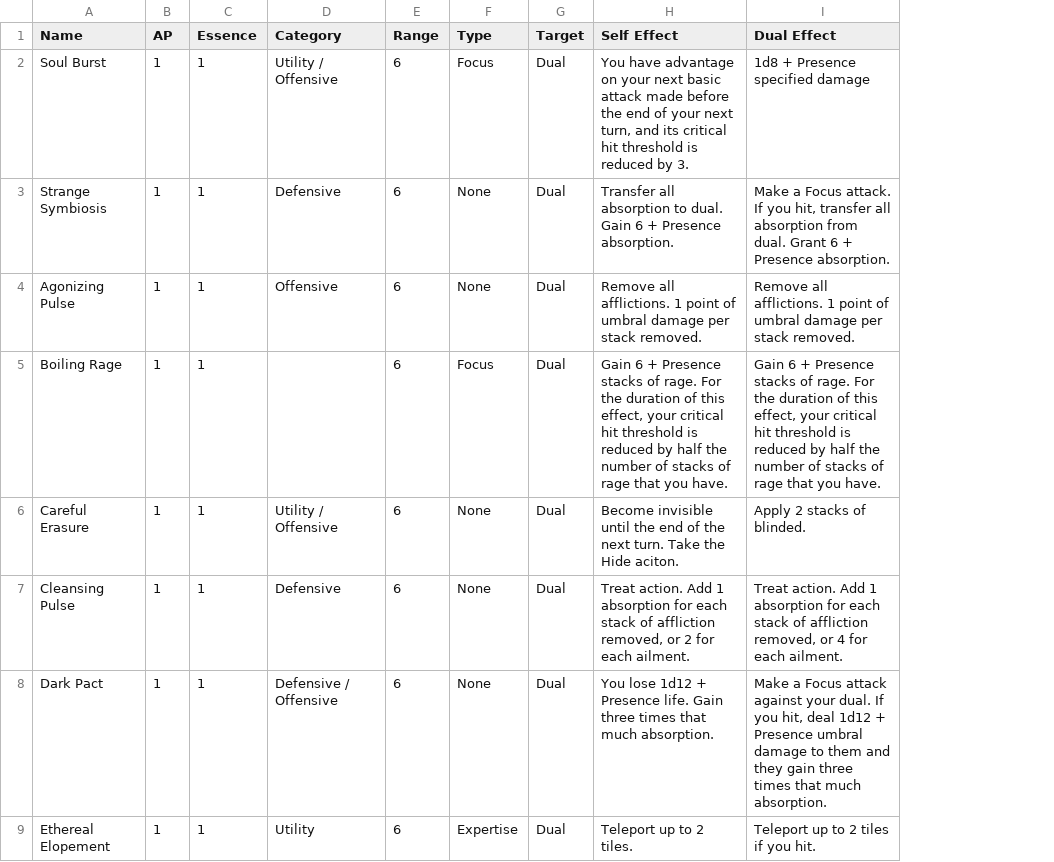
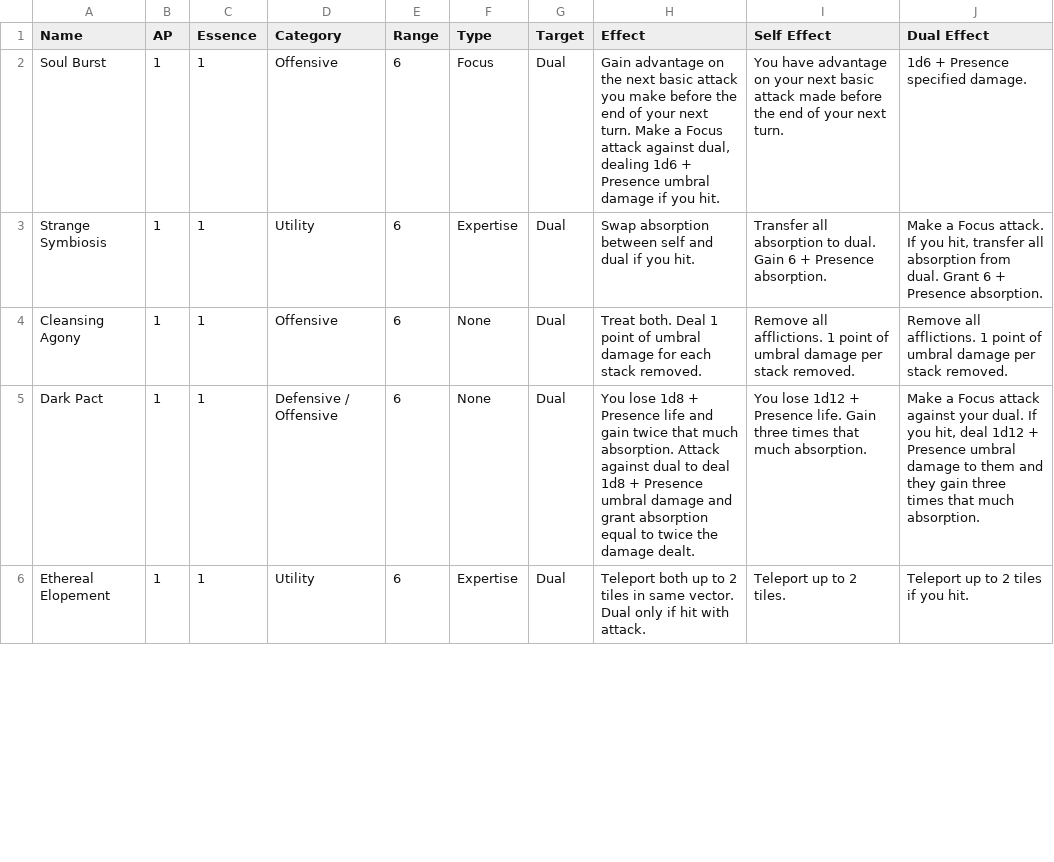
Before and after one commit to Leafwing-Studios/fonts-of-power, a CSV file: docs/src/character-options/classes/soulbinder/powers.csv, drawn as a sheet; only a part is shown; removed rows and columns are numbered as before the commit, all else as after; the diff covers the shown part only; the diff names each change by its address in the sheet, - before the commit and + after, or states it on an @@ line.

Commit message:
Soulbinder pulses always affect both targets

```diff
--- a/docs/src/character-options/classes/soulbinder/powers.csv
+++ b/docs/src/character-options/classes/soulbinder/powers.csv
+column H (Effect), rows 2-6: Gain advantage on the next basic attack you make before the end of your next turn. Make a Focus attack against dual, dealing 1d6 + Presence umbral damage if you hit. | Swap absorption between self and dual if you hit. | Treat both. Deal 1 point of umbral damage for each stack removed. | You lose 1d8 + Presence life and gain twice that much absorption. Attack against dual to deal 1d8 + Presence umbral damage and grant absorption equal to twice the damage dealt. | Teleport both up to 2 tiles in same vector. Dual only if hit with attack.
-D2 (Category): Utility / Offensive
+D2 (Category): Offensive
-I2 (Self Effect): …your next turn, and its critical hit threshold is reduced by 3.
+I2 (Self Effect): …your next turn.
-J2 (Dual Effect): 1d8 + Presence specified damage
+J2 (Dual Effect): 1d6 + Presence specified damage.
-D3 (Category): Defensive
+D3 (Category): Utility
-F3 (Type): None
+F3 (Type): Expertise
-A4 (Name): Agonizing Pulse
+A4 (Name): Cleansing Agony
-row 5: Boiling Rage | 1 | 1 |  | 6 | Focus | Dual | Gain 6 + Presence stacks of rage. For the duration of this effect, your critical hit threshold is reduced by half the number of stacks of rage that you have. | Gain 6 + Presence stacks of rage. For the duration of this effect, your critical hit threshold is reduced by half the number of stacks of rage that you have.
-row 6: Careful Erasure | 1 | 1 | Utility / Offensive | 6 | None | Dual | Become invisible until the end of the next turn. Take the Hide aciton. | Apply 2 stacks of blinded.
-row 7: Cleansing Pulse | 1 | 1 | Defensive | 6 | None | Dual | Treat action. Add 1 absorption for each stack of affliction removed, or 2 for each ailment. | Treat action. Add 1 absorption for each stack of affliction removed, or 4 for each ailment.
```
Also changed, not shown: 1 removed row and 12 edited cells elsewhere in this file, docs/src/character-options/classes/soulbinder/combat_feats.csv, docs/src/character-options/classes/soulbinder/features.csv, 1 other file.
